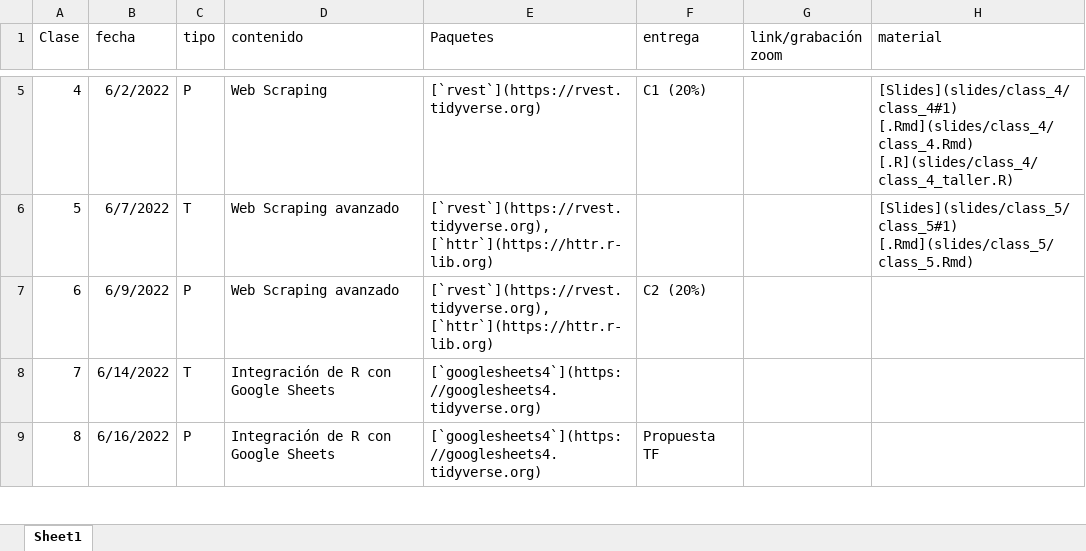
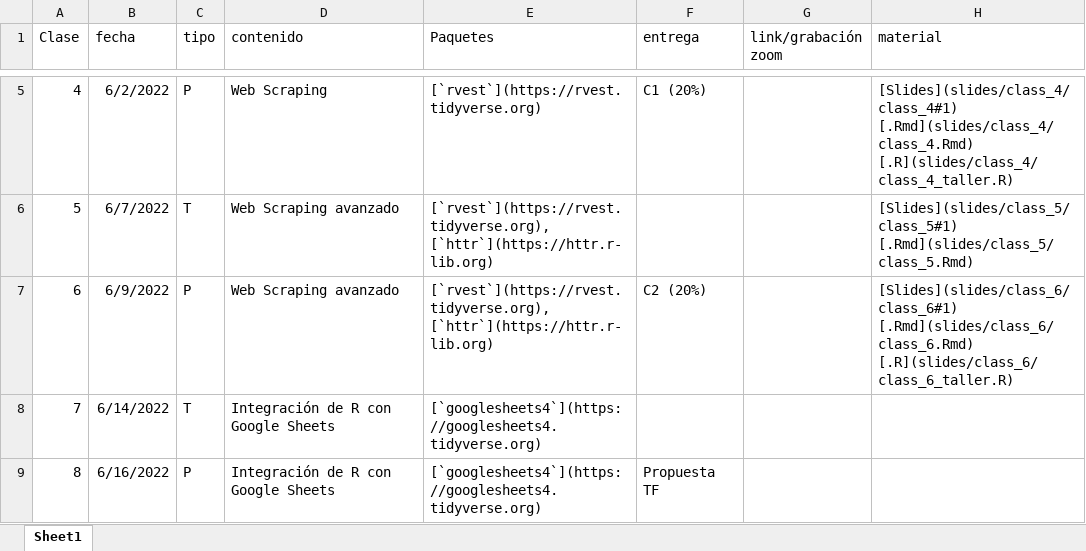
Before and after one commit to caayala/web_scraping_soc40XX, an Excel workbook: files/02-calendario.xlsx, sheet Sheet1, drawn as a sheet; only a part is shown, gaps mark what is left out; values as stored, in another font and other column widths than the file's, no borders; the diff names each change by its address in the sheet, - before the commit and + after, or states it on an @@ line.

```diff
--- a/files/02-calendario.xlsx (sheet Sheet1)
+++ b/files/02-calendario.xlsx (sheet Sheet1)
-H7 (material): (empty)
+H7 (material): [Slides](slides/class_6/class_6#1) [.Rmd](slides/class_6/class_6.Rmd) [.R](slides/class_6/class_6_taller.R)
```
Also changed, not shown: 10 other files.
